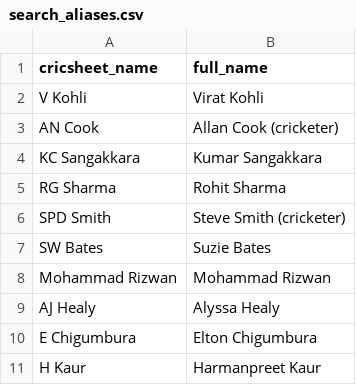
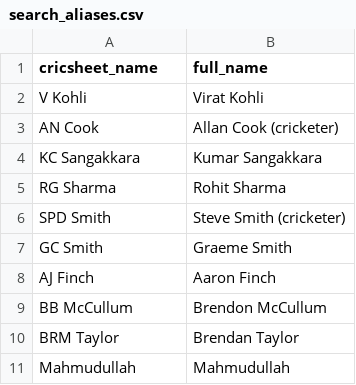
Before and after one commit to mmrayyan2005-dev/cricket-analytics_-, a CSV file: search_aliases.csv, drawn as a sheet.

Commit message:
Update search_aliases.csv

```diff
--- a/search_aliases.csv
+++ b/search_aliases.csv
@@ -6,6 +6,6 @@ RG Sharma,Rohit Sharma
 SPD Smith,Steve Smith (cricketer)
-SW Bates,Suzie Bates
-Mohammad Rizwan,Mohammad Rizwan
-AJ Healy,Alyssa Healy
-E Chigumbura,Elton Chigumbura
-H Kaur,Harmanpreet Kaur
+GC Smith,Graeme Smith
+AJ Finch,Aaron Finch
+BB McCullum,Brendon McCullum
+BRM Taylor,Brendan Taylor
+Mahmudullah,Mahmudullah
```
